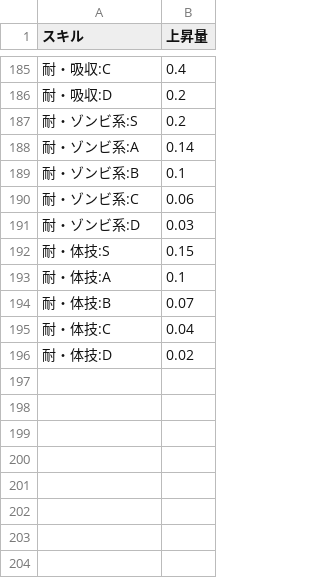
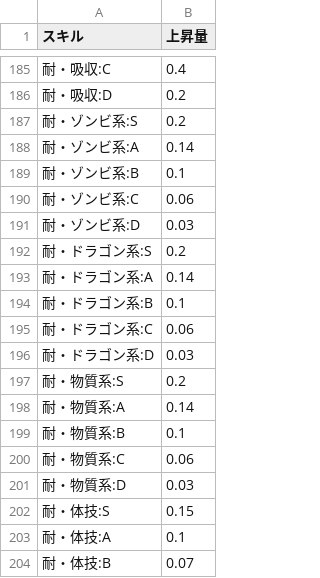
Before and after one commit to drillan/nakamon, a CSV file: data/resistance_skill.csv, drawn as a sheet; only a part is shown, gaps mark what is left out; the shorter side is filled out with more unchanged rows.

```diff
--- a/data/resistance_skill.csv
+++ b/data/resistance_skill.csv
@@ -191,2 +191,12 @@
 耐・ゾンビ系:D,0.03
+耐・ドラゴン系:S,0.2
+耐・ドラゴン系:A,0.14
+耐・ドラゴン系:B,0.1
+耐・ドラゴン系:C,0.06
+耐・ドラゴン系:D,0.03
+耐・物質系:S,0.2
+耐・物質系:A,0.14
+耐・物質系:B,0.1
+耐・物質系:C,0.06
+耐・物質系:D,0.03
 耐・体技:S,0.15
```
Also changed, not shown: data/orange_skill.csv, 2 other files.
